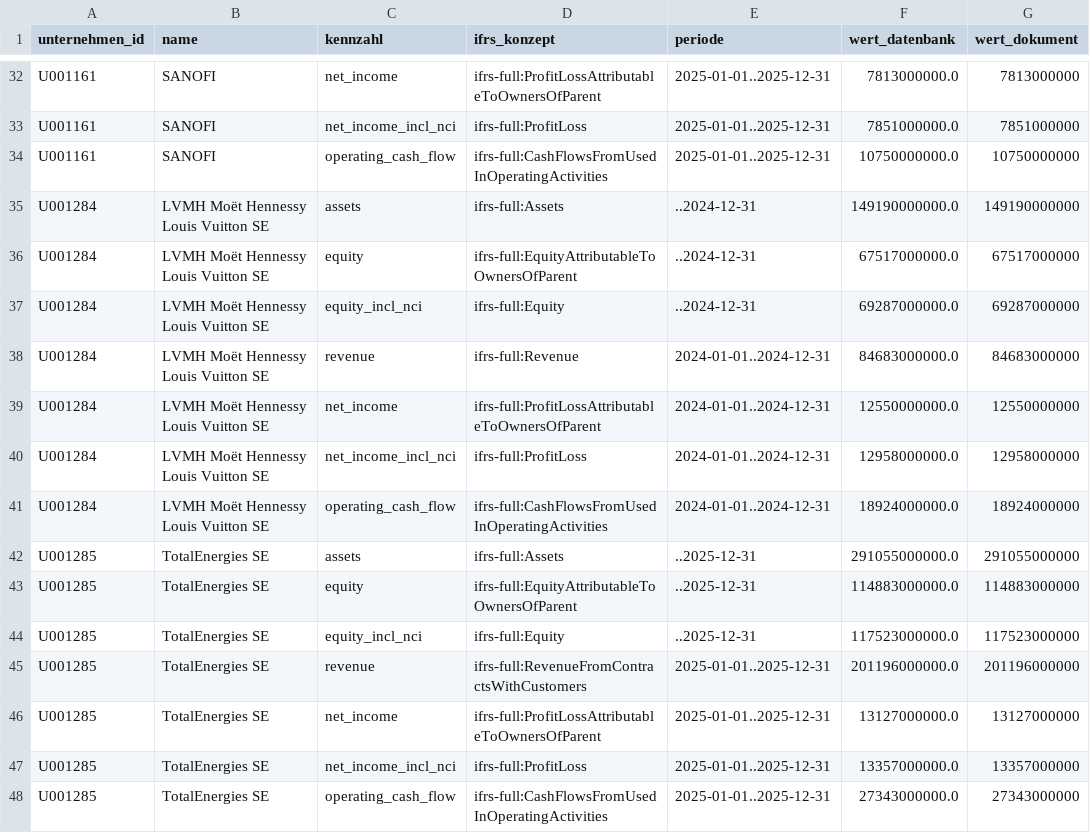
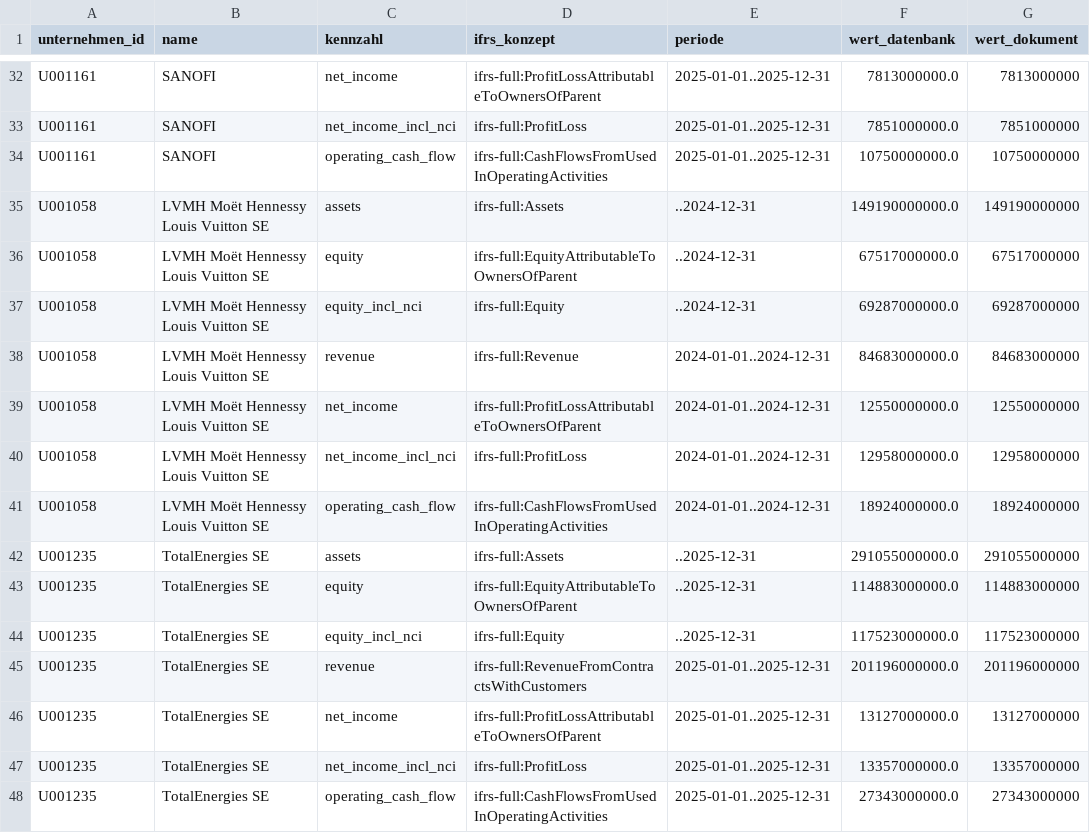
Before and after one commit to chillkrote/Unternehmenskennzahlen, a CSV file: international/pruefung_fr.csv, drawn as a sheet; only a part is shown, gaps mark what is left out; the diff covers the shown part only; the diff names each change by its address in the sheet, - before the commit and + after, or states it on an @@ line.

```diff
--- a/international/pruefung_fr.csv
+++ b/international/pruefung_fr.csv
-A35:A41 (unternehmen_id): U001284
+A35:A41 (unternehmen_id): U001058
-A42:A48 (unternehmen_id): U001285
+A42:A48 (unternehmen_id): U001235
```
Also changed, not shown: 14 edited cells elsewhere in this file, stammdaten/dubletten.csv, stammdaten/isin_zuordnung.csv, 12 other files.
